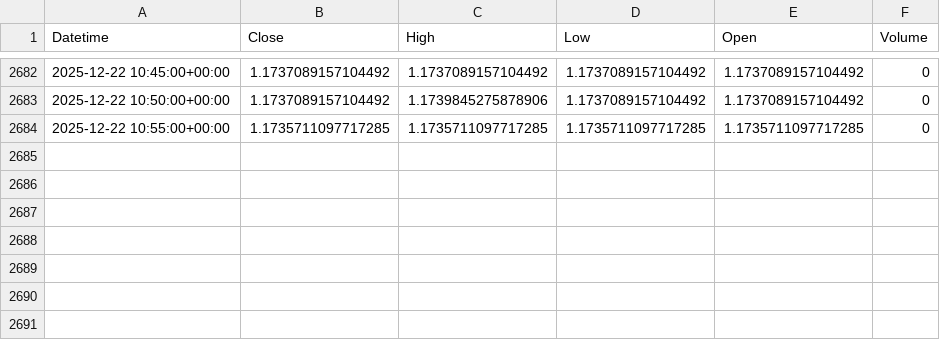
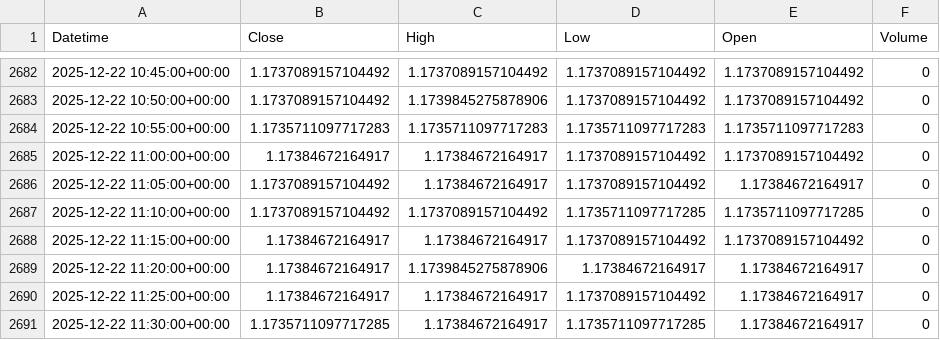
Before and after one commit to jsgaston82/IG-Trading, a CSV file: data/eurusd_5m.csv, drawn as a sheet; only a part is shown, gaps mark what is left out.

```diff
--- a/data/eurusd_5m.csv
+++ b/data/eurusd_5m.csv
@@ -2683,2 +2683,9 @@ Datetime,Close,High,Low,Open,Volume
 2025-12-22 10:50:00+00:00,1.1737089157104492,1.1739845275878906,1.1737089157104492,1.1737089157104492,0
-2025-12-22 10:55:00+00:00,1.1735711097717285,1.1735711097717285,1.1735711097717285,1.1735711097717285,0
+2025-12-22 10:55:00+00:00,1.1735711097717283,1.1735711097717283,1.1735711097717283,1.1735711097717283,0
+2025-12-22 11:00:00+00:00,1.17384672164917,1.17384672164917,1.1737089157104492,1.1737089157104492,0
+2025-12-22 11:05:00+00:00,1.1737089157104492,1.17384672164917,1.1737089157104492,1.17384672164917,0
+2025-12-22 11:10:00+00:00,1.1737089157104492,1.1737089157104492,1.1735711097717285,1.1735711097717285,0
+2025-12-22 11:15:00+00:00,1.17384672164917,1.17384672164917,1.1737089157104492,1.1737089157104492,0
+2025-12-22 11:20:00+00:00,1.17384672164917,1.1739845275878906,1.17384672164917,1.17384672164917,0
+2025-12-22 11:25:00+00:00,1.17384672164917,1.17384672164917,1.1737089157104492,1.17384672164917,0
+2025-12-22 11:30:00+00:00,1.1735711097717285,1.17384672164917,1.1735711097717285,1.17384672164917,0
```
